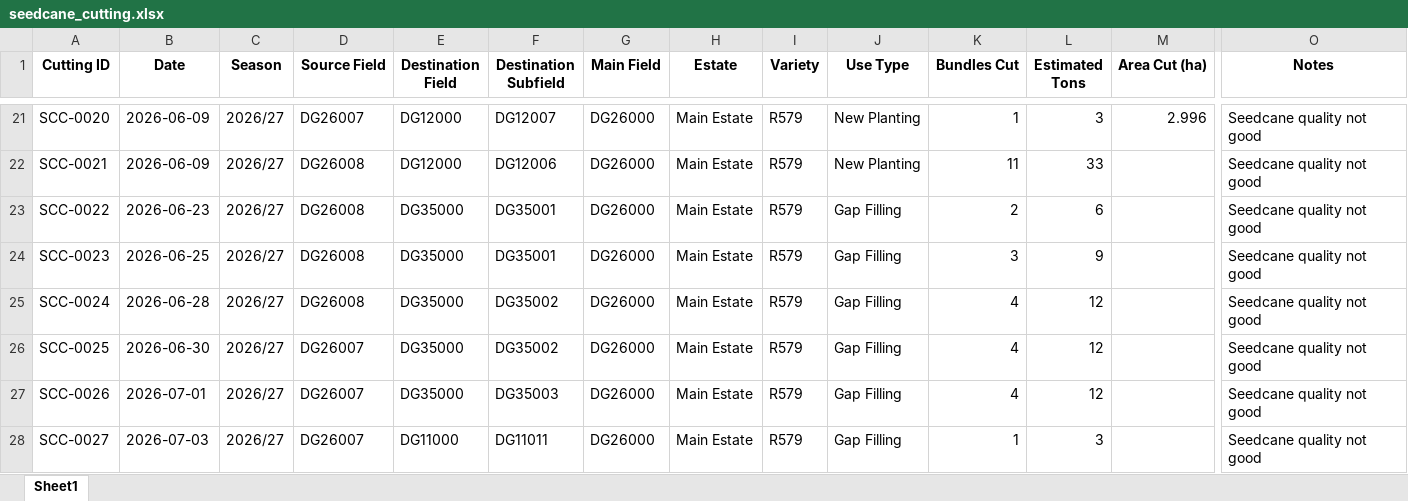
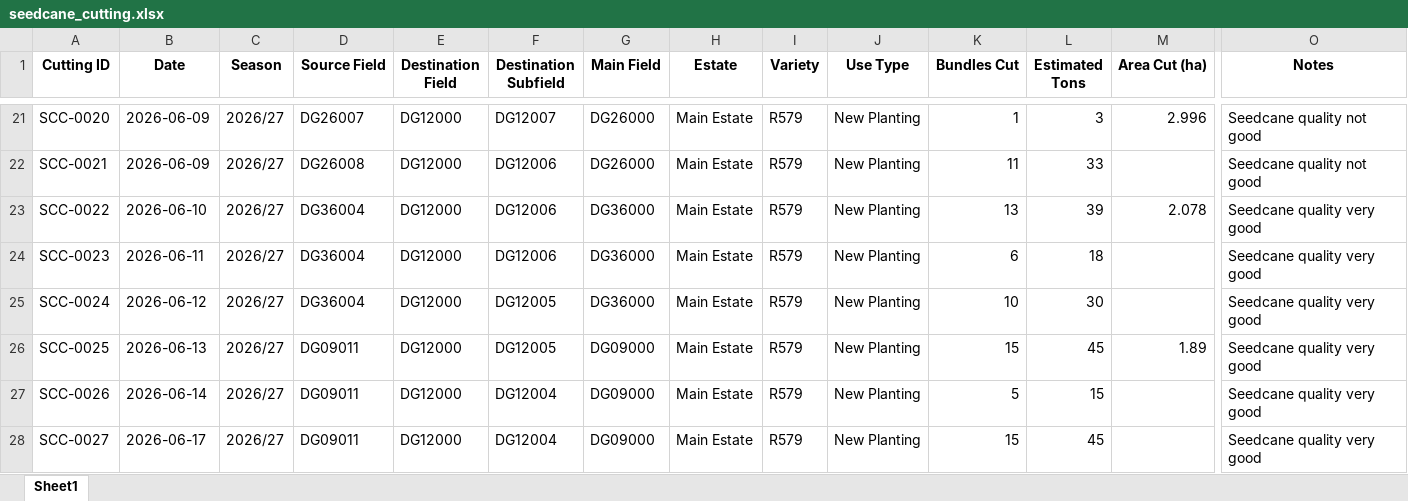
Before and after one commit to psibale/farm-management-system, an Excel workbook: data/seedcane_cutting.xlsx, sheet Sheet1, drawn as a sheet; only a part is shown, gaps mark what is left out; values as stored, in another font and other column widths than the file's, no borders; the diff covers the shown part only; the diff names each change by its address in the sheet, - before the commit and + after, or states it on an @@ line.

```diff
--- a/data/seedcane_cutting.xlsx (sheet Sheet1)
+++ b/data/seedcane_cutting.xlsx (sheet Sheet1)
-B23 (Date): 2026-06-23
+B23 (Date): 2026-06-10
-D23:D25 (Source Field): DG26008
+D23:D25 (Source Field): DG36004
-E23:E27 (Destination Field): DG35000
+E23:E27 (Destination Field): DG12000
-F23:F24 (Destination Subfield): DG35001
+F23:F24 (Destination Subfield): DG12006
-G23:G25 (Main Field): DG26000
+G23:G25 (Main Field): DG36000
-J23:J28 (Use Type): Gap Filling
+J23:J28 (Use Type): New Planting
-K23 (Bundles Cut): 2
+K23 (Bundles Cut): 13
-L23 (Estimated Tons): 6
+L23 (Estimated Tons): 39
-M23 (Area Cut (ha)): (empty)
+M23 (Area Cut (ha)): 2.078
-O23:O28 (Notes): Seedcane quality not good
+O23:O28 (Notes): Seedcane quality very good
-B24 (Date): 2026-06-25
+B24 (Date): 2026-06-11
-K24 (Bundles Cut): 3
+K24 (Bundles Cut): 6
-L24 (Estimated Tons): 9
+L24 (Estimated Tons): 18
-B25 (Date): 2026-06-28
+B25 (Date): 2026-06-12
-F25:F26 (Destination Subfield): DG35002
+F25:F26 (Destination Subfield): DG12005
-K25 (Bundles Cut): 4
+K25 (Bundles Cut): 10
-L25 (Estimated Tons): 12
+L25 (Estimated Tons): 30
-B26 (Date): 2026-06-30
+B26 (Date): 2026-06-13
-D26:D28 (Source Field): DG26007
+D26:D28 (Source Field): DG09011
-G26:G28 (Main Field): DG26000
+G26:G28 (Main Field): DG09000
-K26 (Bundles Cut): 4
+K26 (Bundles Cut): 15
-L26 (Estimated Tons): 12
+L26 (Estimated Tons): 45
-M26 (Area Cut (ha)): (empty)
+M26 (Area Cut (ha)): 1.89
-B27 (Date): 2026-07-01
+B27 (Date): 2026-06-14
-F27 (Destination Subfield): DG35003
+F27 (Destination Subfield): DG12004
-K27 (Bundles Cut): 4
+K27 (Bundles Cut): 5
-L27 (Estimated Tons): 12
+L27 (Estimated Tons): 15
-B28 (Date): 2026-07-03
+B28 (Date): 2026-06-17
-E28 (Destination Field): DG11000
+E28 (Destination Field): DG12000
-F28 (Destination Subfield): DG11011
+F28 (Destination Subfield): DG12004
-K28 (Bundles Cut): 1
+K28 (Bundles Cut): 15
-L28 (Estimated Tons): 3
+L28 (Estimated Tons): 45
```
Also changed, not shown: 25 added rows and 1535 edited cells elsewhere in this sheet, data/fertilizer_schedule.xlsx, data/harvesting_records.xlsx, 18 other files.
